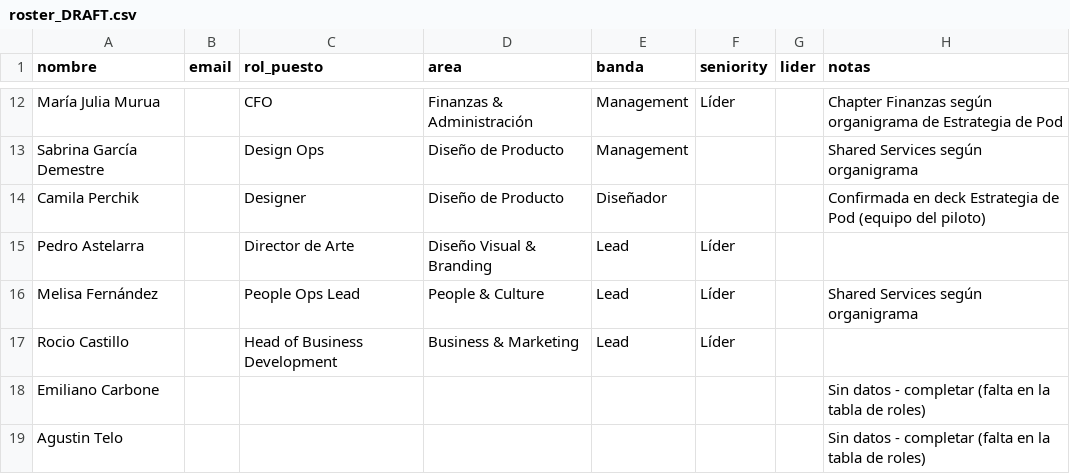
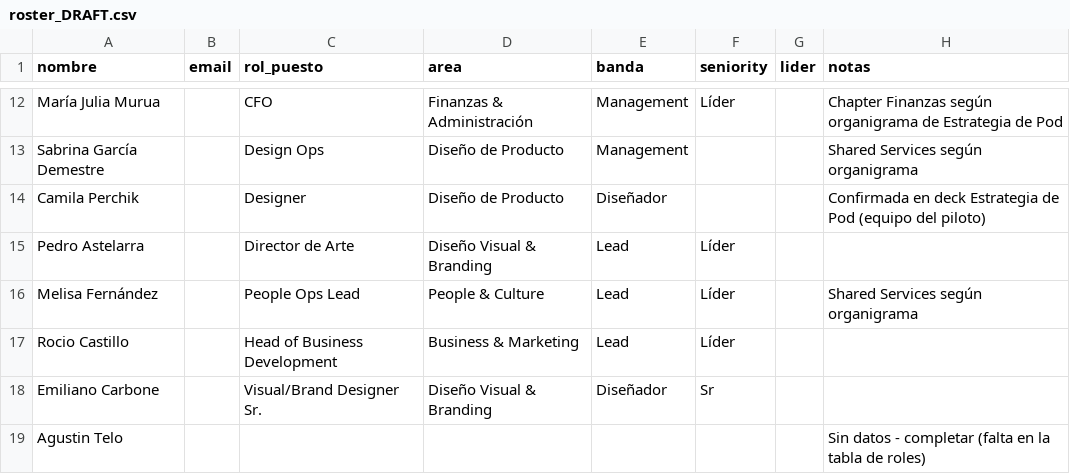
Before and after one commit to Tucanoide/dhnn-skillmap2, a CSV file: roster_DRAFT.csv, drawn as a sheet; only a part is shown, gaps mark what is left out.

Commit message:
Completar rol de Emiliano Carbone: Senior, Diseño Visual & Branding

```diff
--- a/roster_DRAFT.csv
+++ b/roster_DRAFT.csv
@@ -17,3 +17,3 @@ Melisa Fernández,,People Ops Lead,People & Culture,Lead,Líder,,Shared Services
 Rocio Castillo,,Head of Business Development,Business & Marketing,Lead,Líder,,
-Emiliano Carbone,,,,,,,Sin datos - completar (falta en la tabla de roles)
+Emiliano Carbone,,Visual/Brand Designer Sr.,Diseño Visual & Branding,Diseñador,Sr,,
 Agustin Telo,,,,,,,Sin datos - completar (falta en la tabla de roles)
```
